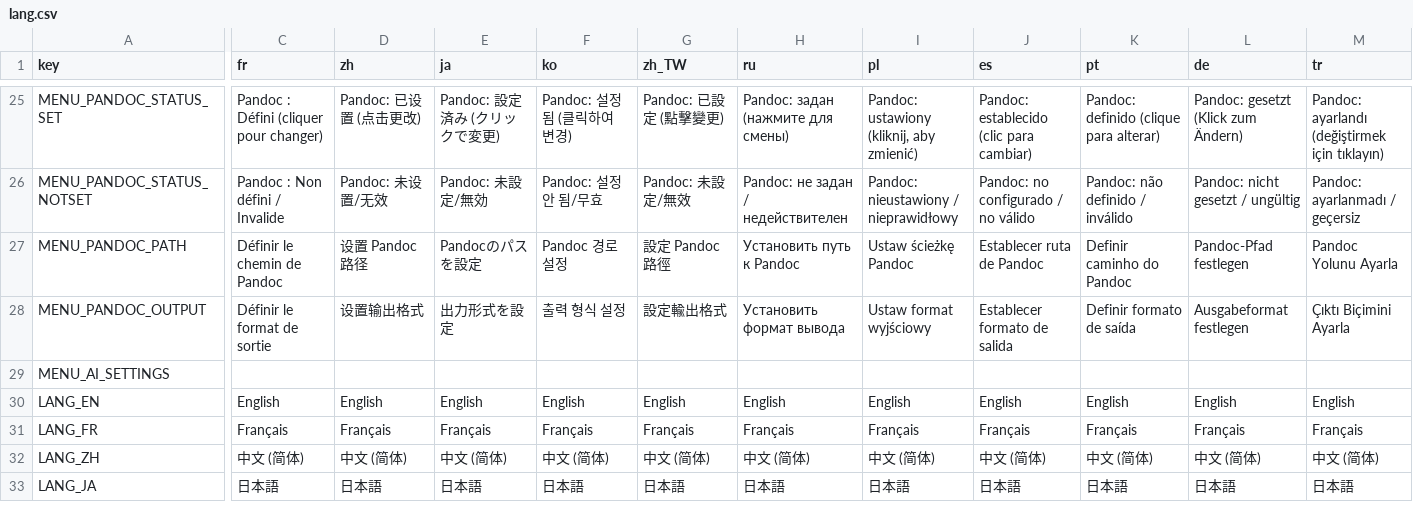
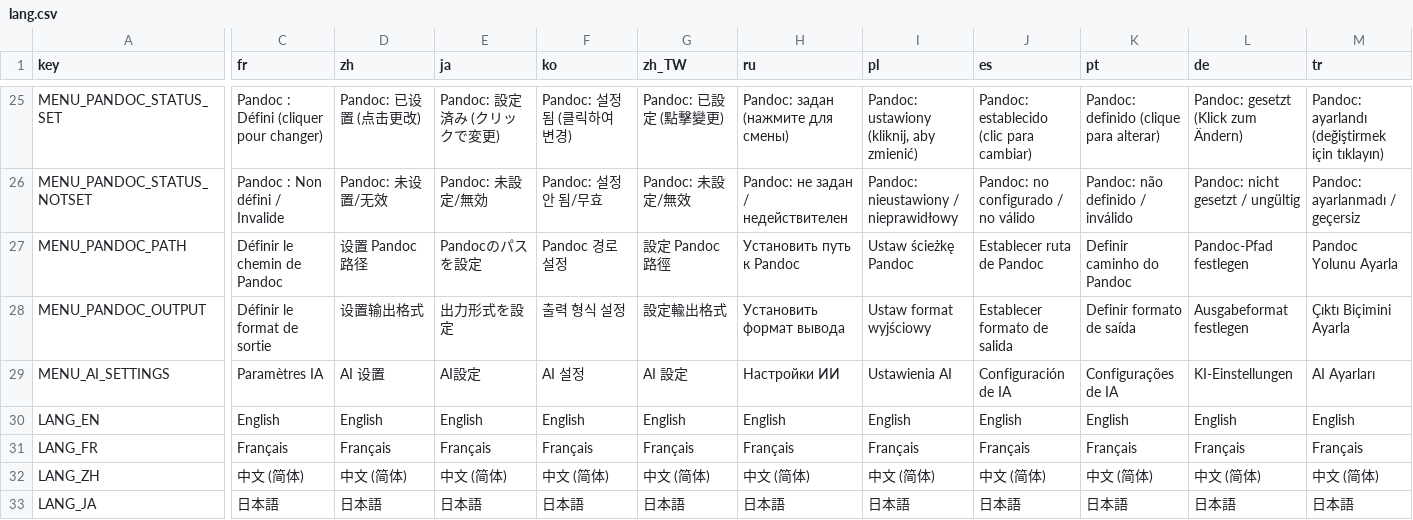
Before and after one commit to CYoJkoY/CapsLock-, a CSV file: lang.csv, drawn as a sheet; only a part is shown, gaps mark what is left out; the diff covers the shown part only; the diff names each change by its address in the sheet, - before the commit and + after, or states it on an @@ line.

Commit message:
i18n(UI): Add missing AI Settings menu translations and adjust UI spacing
- Add translated MENU_AI_SETTINGS strings across all 12 language files (de, es, fr, it, ja, ko, pl, pt, ru, tr, zh, zh_TW) and lang.csv
- Increase vertical margins and button widths in PromptEditDialog.ahk and PromptSettingsGui.ahk to prevent text wrapping and improve layout consistency

```diff
--- a/lang.csv
+++ b/lang.csv
-C29 (fr): (empty)
+C29 (fr): Paramètres IA
-D29 (zh): (empty)
+D29 (zh): AI 设置
-E29 (ja): (empty)
+E29 (ja): AI設定
-F29 (ko): (empty)
+F29 (ko): AI 설정
-G29 (zh_TW): (empty)
+G29 (zh_TW): AI 設定
-H29 (ru): (empty)
+H29 (ru): Настройки ИИ
-I29 (pl): (empty)
+I29 (pl): Ustawienia AI
-J29 (es): (empty)
+J29 (es): Configuración de IA
-K29 (pt): (empty)
+K29 (pt): Configurações de IA
-L29 (de): (empty)
+L29 (de): KI-Einstellungen
-M29 (tr): (empty)
+M29 (tr): AI Ayarları
```
Also changed, not shown: 1 edited cell elsewhere in this file, 14 other files.
